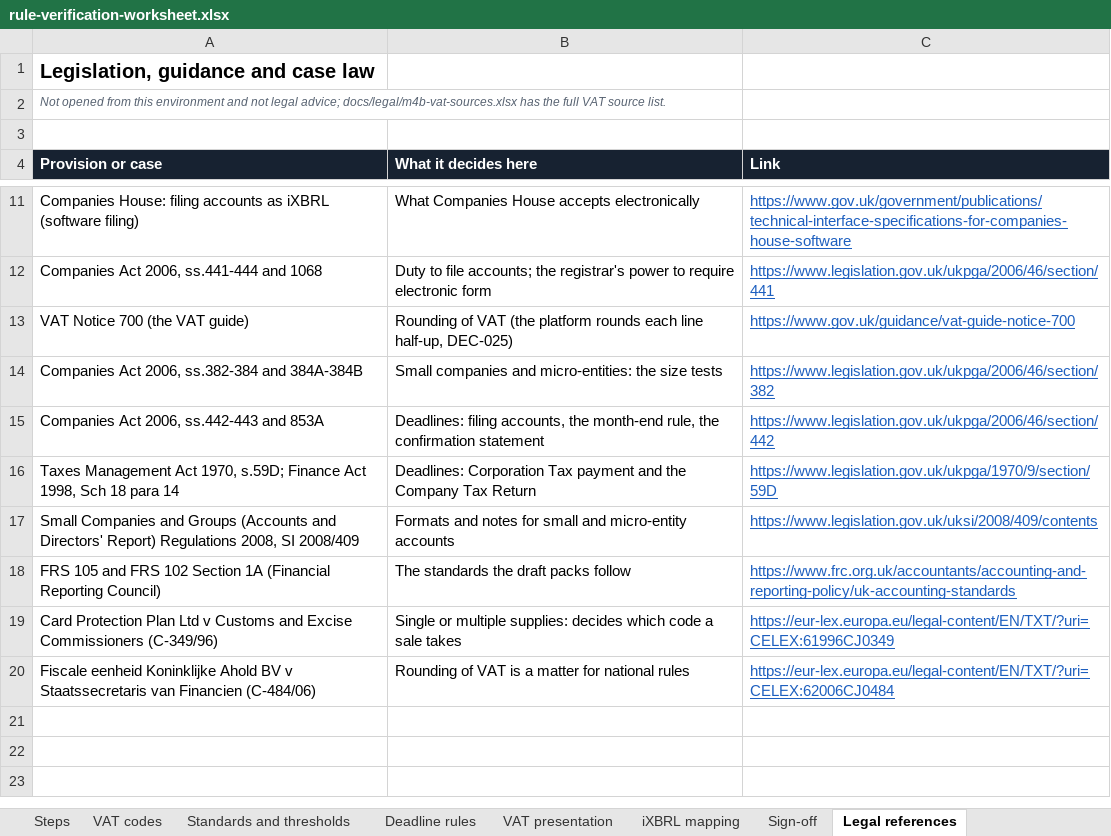
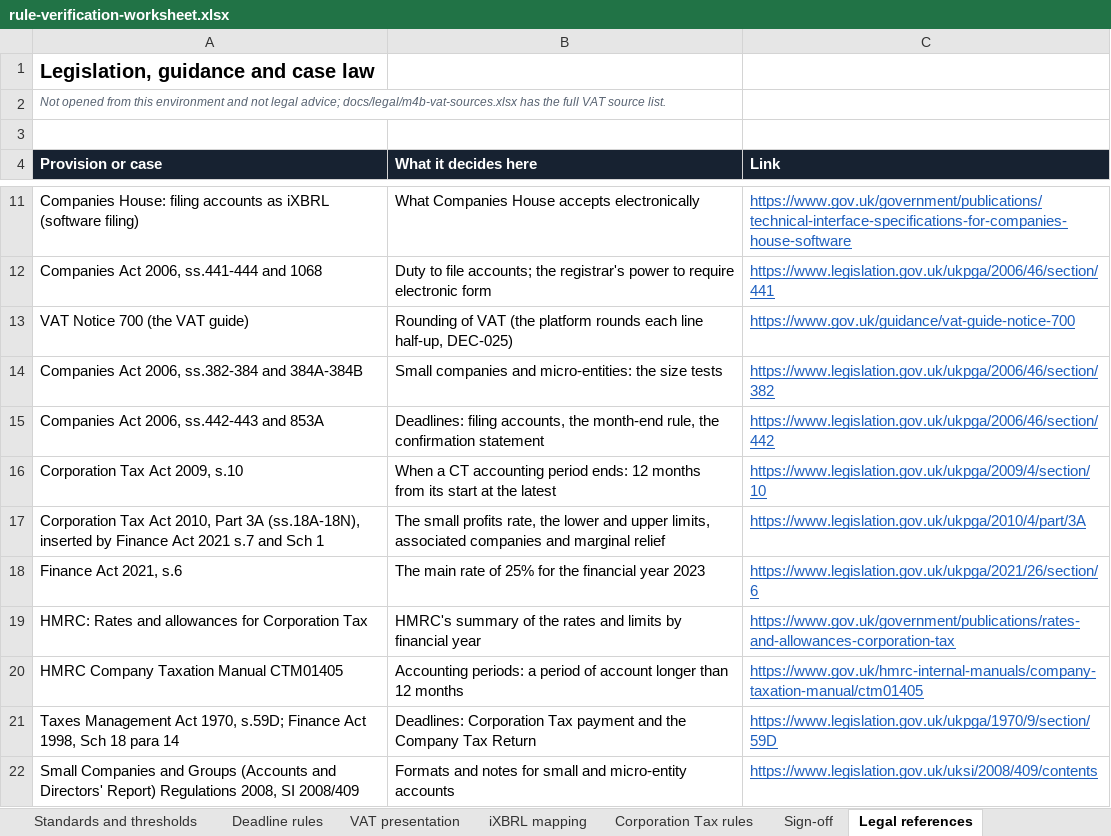
Before and after one commit to mianshoaiblhr/UK-Accounting-Platform, an Excel workbook: docs/legal/rule-verification-worksheet.xlsx, sheet Legal references, drawn as a sheet; only a part is shown, gaps mark what is left out; the shorter side is filled out with more unchanged rows; values as stored, in another font and other column widths than the file's, no borders; the diff names each change by its address in the sheet, - before the commit and + after, or states it on an @@ line.

```diff
--- a/docs/legal/rule-verification-worksheet.xlsx (sheet Legal references)
+++ b/docs/legal/rule-verification-worksheet.xlsx (sheet Legal references)
+sheet tab: Corporation Tax rules
+row 16: Corporation Tax Act 2009, s.10 | When a CT accounting period ends: 12 months from its start at the latest | https://www.legislation.gov.uk/ukpga/2009/4/section/10
+row 17: Corporation Tax Act 2010, Part 3A (ss.18A-18N), inserted by Finance Act 2021 s.7 and Sch 1 | The small profits rate, the lower and upper limits, associated companies and marginal relief | https://www.legislation.gov.uk/ukpga/2010/4/part/3A
+row 18: Finance Act 2021, s.6 | The main rate of 25% for the financial year 2023 | https://www.legislation.gov.uk/ukpga/2021/26/section/6
+row 19: HMRC: Rates and allowances for Corporation Tax | HMRC's summary of the rates and limits by financial year | https://www.gov.uk/government/publications/rates-and-allowances-corporation-tax
+row 20: HMRC Company Taxation Manual CTM01405 | Accounting periods: a period of account longer than 12 months | https://www.gov.uk/hmrc-internal-manuals/company-taxation-manual/ctm01405
```
Also changed, not shown: sheet Steps, sheet Sign-off, 29 other files.
